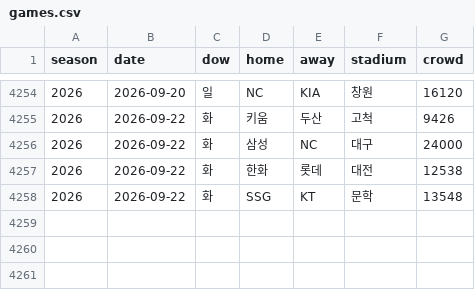
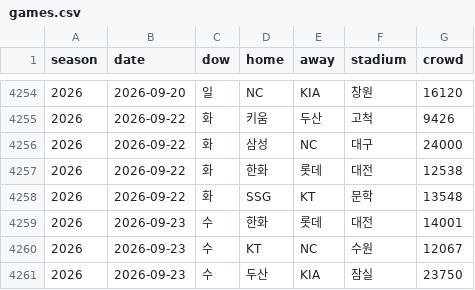
Before and after one commit to KENNYSOFT/kbo-crowd, a CSV file: data/games.csv, drawn as a sheet; only a part is shown, gaps mark what is left out; the diff names each change by its address in the sheet, - before the commit and + after, or states it on an @@ line.

```diff
--- a/data/games.csv
+++ b/data/games.csv
+row 4259: 2026 | 2026-09-23 | 수 | 한화 | 롯데 | 대전 | 14001
+row 4260: 2026 | 2026-09-23 | 수 | KT | NC | 수원 | 12067
+row 4261: 2026 | 2026-09-23 | 수 | 두산 | KIA | 잠실 | 23750
```
Also changed, not shown: data/dataset.csv, data/schedule.csv, 2 other files.
